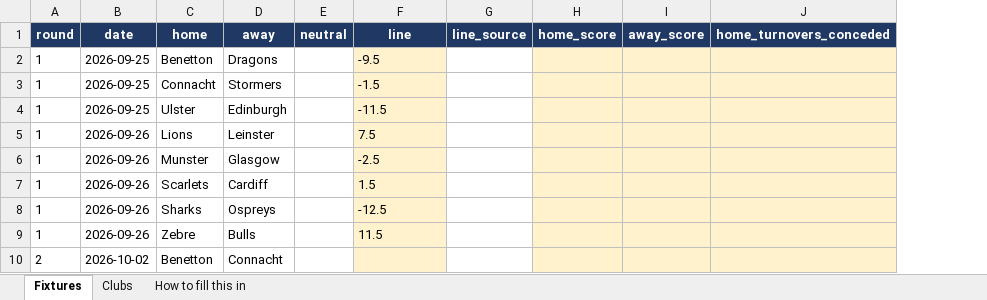
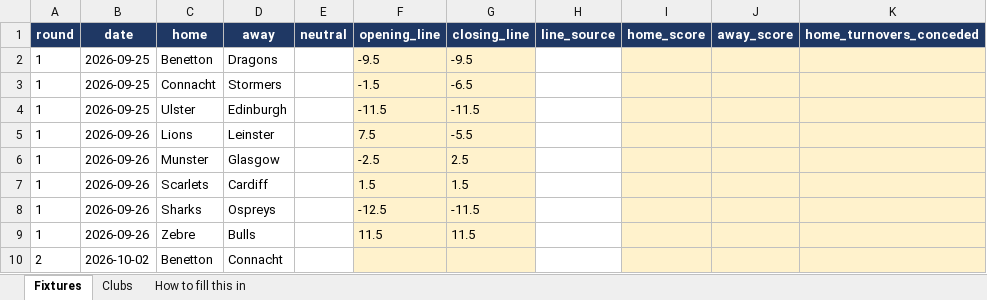
Before and after one commit to ZeNoonan/Research, an Excel workbook: rugby_urc/entry/urc_2026_entry.xlsx, sheet Fixtures, drawn as a sheet; only a part is shown; values as stored, in another font and other column widths than the file's, no borders; the diff names each change by its address in the sheet, - before the commit and + after, or states it on an @@ line.

```diff
--- a/rugby_urc/entry/urc_2026_entry.xlsx (sheet Fixtures)
+++ b/rugby_urc/entry/urc_2026_entry.xlsx (sheet Fixtures)
+column G (closing_line), rows 2-9: -9.5 | -6.5 | -11.5 | -5.5 | 2.5 | 1.5 | -11.5 | 11.5
-F1: line
+F1: opening_line
```
Also changed, not shown: sheet How to fill this in, rugby_urc/entry/urc_2025_entry.xlsx, 16 other files.
